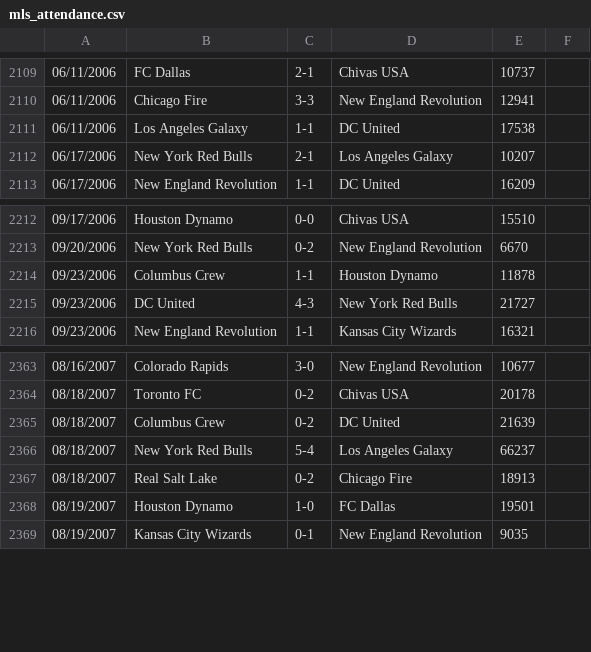
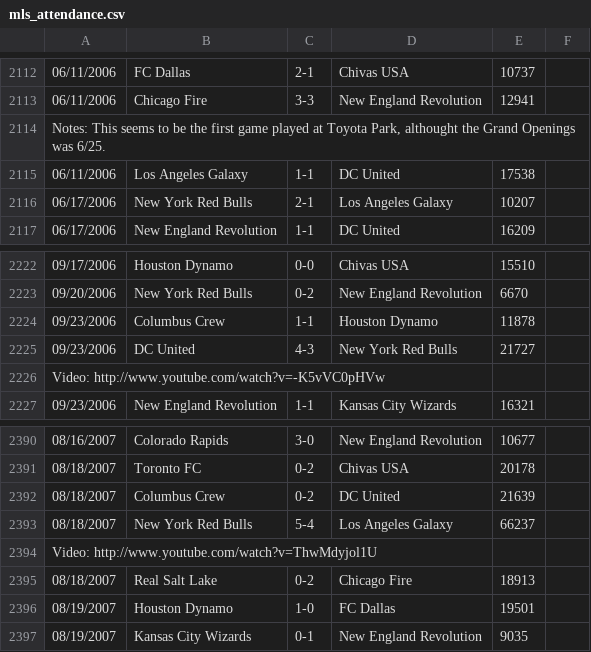
Before and after one commit to SoccerStatsUS/soccerdata, a CSV file: data/games/domestic/country/usa/leagues/mls/mls_attendance.csv, drawn as a sheet; only a part is shown, gaps mark what is left out; the diff covers the shown part only; the diff names each change by its address in the sheet, - before the commit and + after, or states it on an @@ line.

Commit message:
Add notes to conmebol country games; add videos to a variety of US-centric games.

```diff
--- a/data/games/domestic/country/usa/leagues/mls/mls_attendance.csv
+++ b/data/games/domestic/country/usa/leagues/mls/mls_attendance.csv
+row 2114: Notes: This seems to be the first game played at Toyota Park, althought the Grand Openings was 6/25.
+row 2226: Video: http://www.youtube.com/watch?v=-K5vVC0pHVw
+row 2394: Video: http://www.youtube.com/watch?v=ThwMdyjol1U
```
Also changed, not shown: 25 added rows elsewhere in this file, 52 other files.
